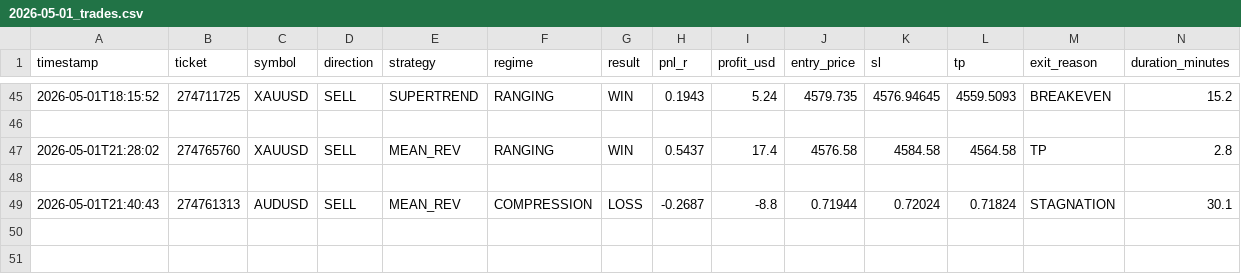
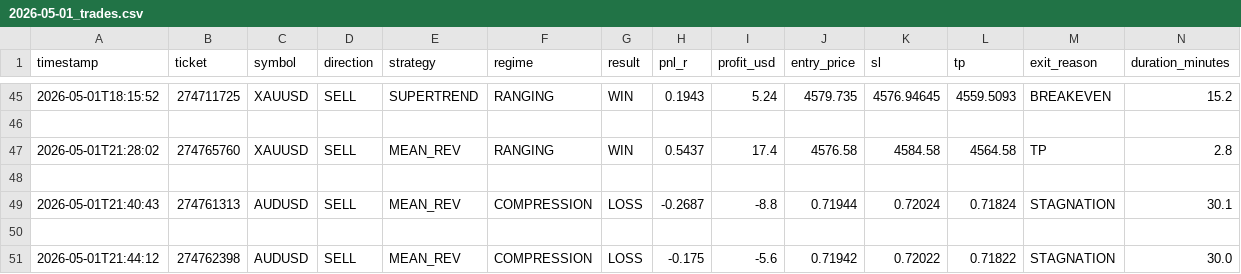
Before and after one commit to arsiqty9/aish-logs, a CSV file: 2026-05-01_trades.csv, drawn as a sheet; only a part is shown, gaps mark what is left out; rows hold the shown columns only; the diff names each change by its address in the sheet, - before the commit and + after, or states it on an @@ line.

```diff
--- a/2026-05-01_trades.csv
+++ b/2026-05-01_trades.csv
+row 50: (empty)
+row 51: 2026-05-01T21:44:12 | 274762398 | AUDUSD | SELL | MEAN_REV | COMPRESSION | LOSS | -0.175 | -5.6 | 0.71942 | 0.72022 | 0.71822 | STAGNATION | 30.0
```
Also changed, not shown: 3 other files.
